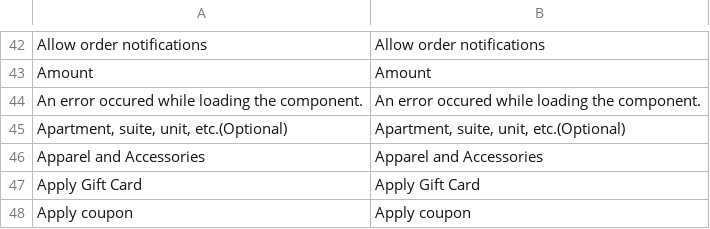
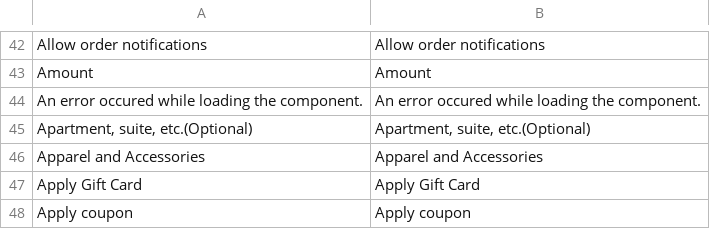
Before and after one commit to BudsiesApp/vsf-capybara, a CSV file: resource/i18n/en-US.csv, drawn as a sheet; only a part is shown, gaps mark what is left out.

Commit message:
Refs #35796: fix localization phrase

```diff
--- a/resource/i18n/en-US.csv
+++ b/resource/i18n/en-US.csv
@@ -44,3 +44,3 @@
 "An error occured while loading the component.","An error occured while loading the component."
-"Apartment, suite, unit, etc.(Optional)","Apartment, suite, unit, etc.(Optional)"
+"Apartment, suite, etc.(Optional)","Apartment, suite, etc.(Optional)"
 "Apparel and Accessories","Apparel and Accessories"
```
